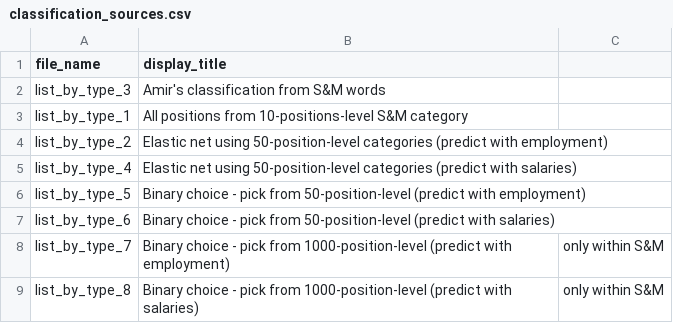
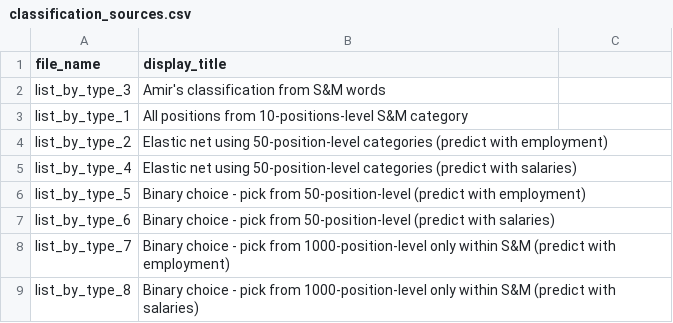
Before and after one commit to OlegTelegin/vc_cc_positions_cloud_site, a CSV file: web/data/classification_sources.csv, drawn as a sheet.

Commit message:
Update classification_sources.csv

```diff
--- a/web/data/classification_sources.csv
+++ b/web/data/classification_sources.csv
@@ -7,3 +7,3 @@ list_by_type_5,Binary choice - pick from 50-position-level (predict with employm
 list_by_type_6,Binary choice - pick from 50-position-level (predict with salaries)
-list_by_type_7,Binary choice - pick from 1000-position-level (predict with employment), only within S&M
-list_by_type_8,Binary choice - pick from 1000-position-level (predict with salaries), only within S&M
+list_by_type_7,Binary choice - pick from 1000-position-level only within S&M (predict with employment)
+list_by_type_8,Binary choice - pick from 1000-position-level only within S&M (predict with salaries)
```
